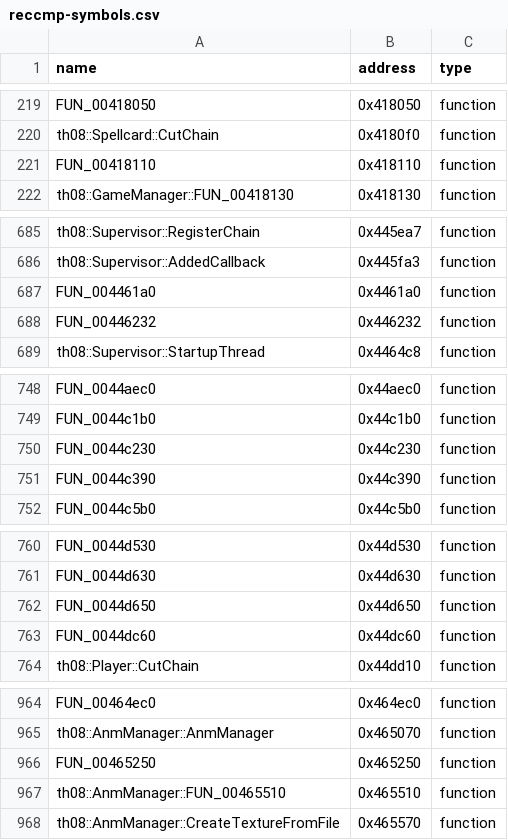
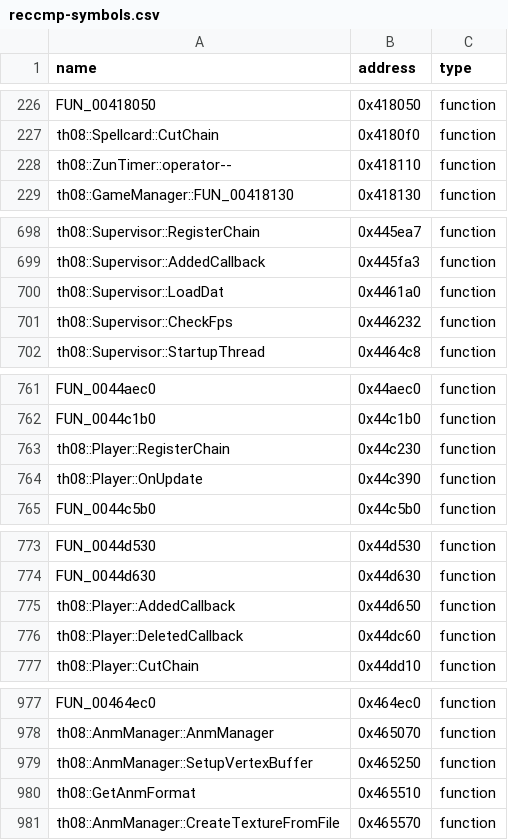
Before and after one commit to koishikois259/th08-multi, a CSV file: config/reccmp-symbols.csv, drawn as a sheet; only a part is shown, gaps mark what is left out; the diff covers the shown part only.

Commit message:
Implement and match some Supervisor functions

```diff
--- a/config/reccmp-symbols.csv
+++ b/config/reccmp-symbols.csv
@@ -220,3 +227,3 @@ FUN_00418050,0x418050,function
 th08::Spellcard::CutChain,0x4180f0,function
-FUN_00418110,0x418110,function
+th08::ZunTimer::operator--,0x418110,function
 th08::GameManager::FUN_00418130,0x418130,function
@@ -686,4 +699,4 @@ th08::Supervisor::RegisterChain,0x445ea7,function
 th08::Supervisor::AddedCallback,0x445fa3,function
-FUN_004461a0,0x4461a0,function
-FUN_00446232,0x446232,function
+th08::Supervisor::LoadDat,0x4461a0,function
+th08::Supervisor::CheckFps,0x446232,function
 th08::Supervisor::StartupThread,0x4464c8,function
@@ -749,4 +762,4 @@ FUN_0044aec0,0x44aec0,function
 FUN_0044c1b0,0x44c1b0,function
-FUN_0044c230,0x44c230,function
-FUN_0044c390,0x44c390,function
+th08::Player::RegisterChain,0x44c230,function
+th08::Player::OnUpdate,0x44c390,function
 FUN_0044c5b0,0x44c5b0,function
@@ -761,4 +774,4 @@ FUN_0044d530,0x44d530,function
 FUN_0044d630,0x44d630,function
-FUN_0044d650,0x44d650,function
-FUN_0044dc60,0x44dc60,function
+th08::Player::AddedCallback,0x44d650,function
+th08::Player::DeletedCallback,0x44dc60,function
 th08::Player::CutChain,0x44dd10,function
@@ -965,4 +978,4 @@ FUN_00464ec0,0x464ec0,function
 th08::AnmManager::AnmManager,0x465070,function
-FUN_00465250,0x465250,function
-th08::AnmManager::FUN_00465510,0x465510,function
+th08::AnmManager::SetupVertexBuffer,0x465250,function
+th08::GetAnmFormat,0x465510,function
 th08::AnmManager::CreateTextureFromFile,0x465570,function
```
Also changed, not shown: 18 added rows and 15 edited cells elsewhere in this file, config/i18n.csv, config/stubbed.csv, 9 other files.
